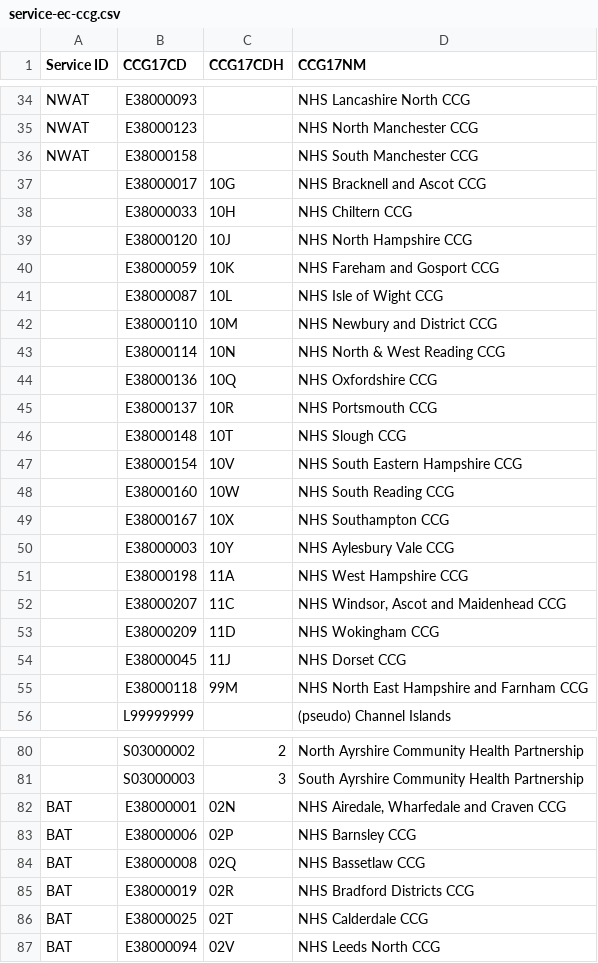
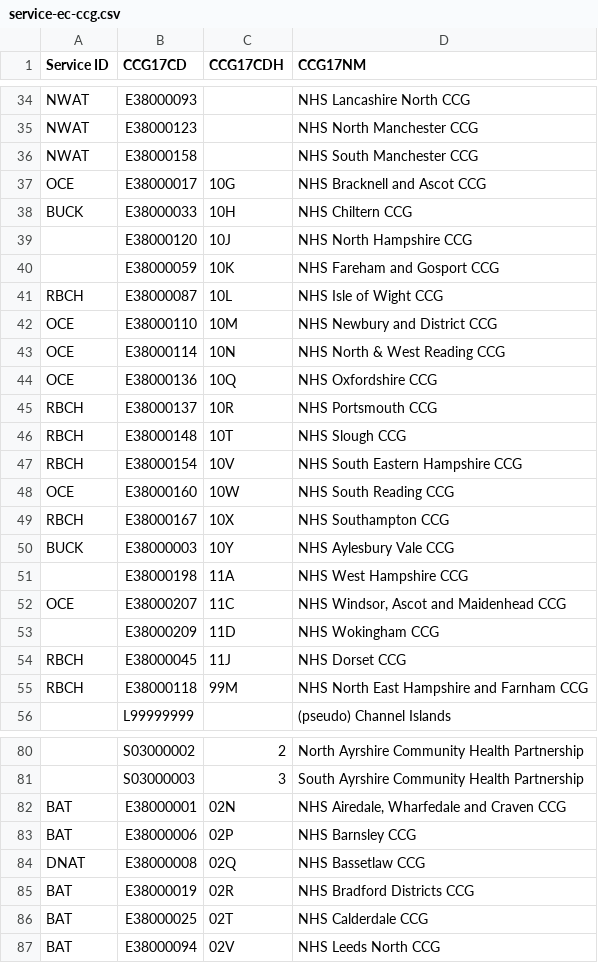
Before and after one commit to AceCentre/ccg-lookup-core, a CSV file: html/data/service-ec-ccg.csv, drawn as a sheet; only a part is shown, gaps mark what is left out; the diff covers the shown part only.

Commit message:
added some more ec services
some missing for london

```diff
--- a/html/data/service-ec-ccg.csv
+++ b/html/data/service-ec-ccg.csv
@@ -36,21 +36,21 @@ NWAT,E38000123,,NHS North Manchester CCG
 NWAT,E38000158,,NHS South Manchester CCG
-,E38000017,10G,NHS Bracknell and Ascot CCG
-,E38000033,10H,NHS Chiltern CCG
+OCE,E38000017,10G,NHS Bracknell and Ascot CCG
+BUCK,E38000033,10H,NHS Chiltern CCG
 ,E38000120,10J,NHS North Hampshire CCG
 ,E38000059,10K,NHS Fareham and Gosport CCG
-,E38000087,10L,NHS Isle of Wight CCG
-,E38000110,10M,NHS Newbury and District CCG
-,E38000114,10N,NHS North & West Reading CCG
-,E38000136,10Q,NHS Oxfordshire CCG
-,E38000137,10R,NHS Portsmouth CCG
-,E38000148,10T,NHS Slough CCG
-,E38000154,10V,NHS South Eastern Hampshire CCG
-,E38000160,10W,NHS South Reading CCG
-,E38000167,10X,NHS Southampton CCG
-,E38000003,10Y,NHS Aylesbury Vale CCG
+RBCH,E38000087,10L,NHS Isle of Wight CCG
+OCE,E38000110,10M,NHS Newbury and District CCG
+OCE,E38000114,10N,NHS North & West Reading CCG
+OCE,E38000136,10Q,NHS Oxfordshire CCG
+RBCH,E38000137,10R,NHS Portsmouth CCG
+RBCH,E38000148,10T,NHS Slough CCG
+RBCH,E38000154,10V,NHS South Eastern Hampshire CCG
+OCE,E38000160,10W,NHS South Reading CCG
+RBCH,E38000167,10X,NHS Southampton CCG
+BUCK,E38000003,10Y,NHS Aylesbury Vale CCG
 ,E38000198,11A,NHS West Hampshire CCG
-,E38000207,11C,"NHS Windsor, Ascot and Maidenhead CCG"
+OCE,E38000207,11C,"NHS Windsor, Ascot and Maidenhead CCG"
 ,E38000209,11D,NHS Wokingham CCG
-,E38000045,11J,NHS Dorset CCG
-,E38000118,99M,NHS North East Hampshire and Farnham CCG
+RBCH,E38000045,11J,NHS Dorset CCG
+RBCH,E38000118,99M,NHS North East Hampshire and Farnham CCG
 ,L99999999,,(pseudo) Channel Islands
@@ -83,3 +83,3 @@ BAT,E38000001,02N,"NHS Airedale, Wharfedale and Craven CCG"
 BAT,E38000006,02P,NHS Barnsley CCG
-BAT,E38000008,02Q,NHS Bassetlaw CCG
+DNAT,E38000008,02Q,NHS Bassetlaw CCG
 BAT,E38000019,02R,NHS Bradford Districts CCG
```
Also changed, not shown: 1 added row and 58 edited cells elsewhere in this file.
